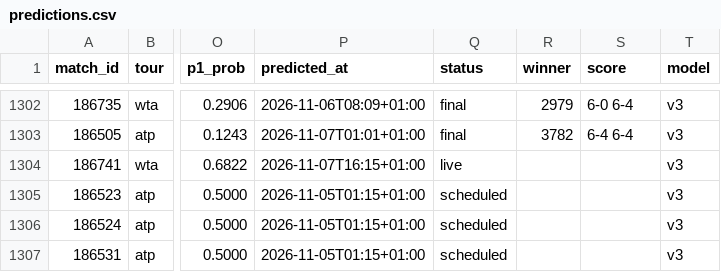
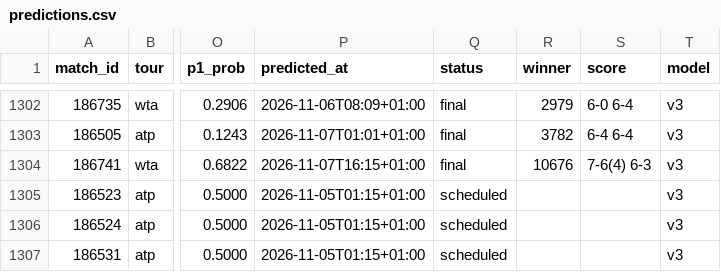
Before and after one commit to Hrivasek/tenis-predikce, a CSV file: data/predictions.csv, drawn as a sheet; only a part is shown, gaps mark what is left out; the diff names each change by its address in the sheet, - before the commit and + after, or states it on an @@ line.

```diff
--- a/data/predictions.csv
+++ b/data/predictions.csv
-Q1304 (status): live
+Q1304 (status): final
-R1304 (winner): (empty)
+R1304 (winner): 10676
-S1304 (score): (empty)
+S1304 (score): 7-6(4) 6-3
```
Also changed, not shown: data/espn_wta.csv, 1 other file.
